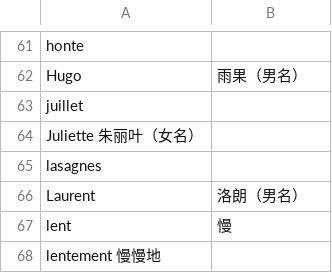
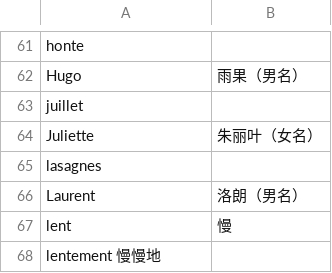
Before and after one commit to keinriesenradinparis/testing_local, a CSV file: _data/wordlist_french_pronunciation.csv, drawn as a sheet; only a part is shown, gaps mark what is left out.

Commit message:
Update wordlist_french_pronunciation.csv

```diff
--- a/_data/wordlist_french_pronunciation.csv
+++ b/_data/wordlist_french_pronunciation.csv
@@ -63,3 +63,3 @@ Hugo,          雨果（男名）
 juillet,
-Juliette      朱丽叶（女名）
+Juliette,      朱丽叶（女名）
 lasagnes,
```
